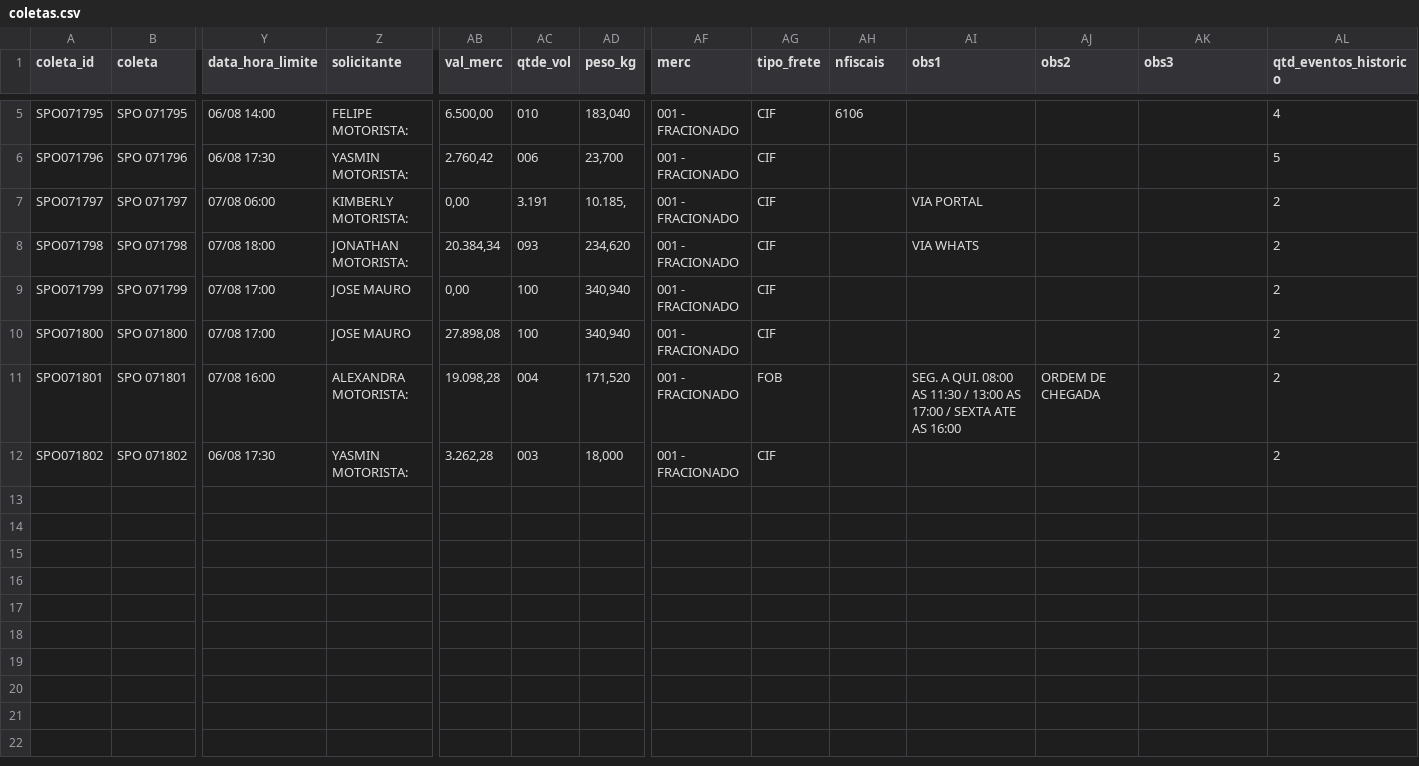
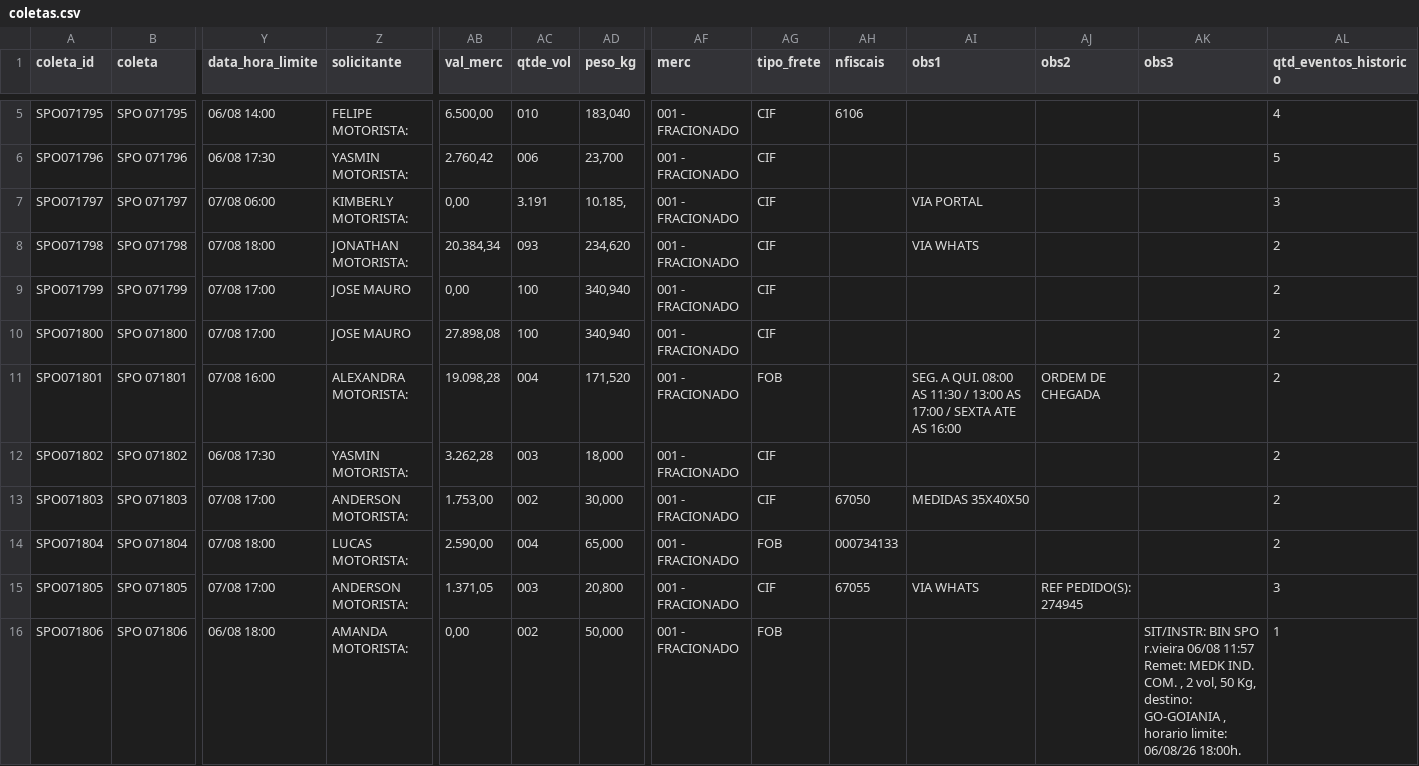
Before and after one commit to binhotransportes15/coletas-ace, a CSV file: dashboard/data/coletas.csv, drawn as a sheet; only a part is shown, gaps mark what is left out; rows hold the shown columns only; the diff names each change by its address in the sheet, - before the commit and + after, or states it on an @@ line.

Commit message:
chore(ace): atualiza projeto 2026-08-06 13:17

```diff
--- a/dashboard/data/coletas.csv
+++ b/dashboard/data/coletas.csv
-AL7 (qtd_eventos_historico): 2
+AL7 (qtd_eventos_historico): 3
+row 13: SPO071803 | SPO 071803 | 07/08 17:00 | ANDERSON MOTORISTA: | 1.753,00 | 002 | 30,000 | 001 - FRACIONADO | CIF | 67050 | MEDIDAS 35X40X50 |  |  | 2
+row 14: SPO071804 | SPO 071804 | 07/08 18:00 | LUCAS MOTORISTA: | 2.590,00 | 004 | 65,000 | 001 - FRACIONADO | FOB | 000734133 |  |  |  | 2
+row 15: SPO071805 | SPO 071805 | 07/08 17:00 | ANDERSON MOTORISTA: | 1.371,05 | 003 | 20,800 | 001 - FRACIONADO | CIF | 67055 | VIA WHATS | REF PEDIDO(S): 274945 |  | 3
+row 16: SPO071806 | SPO 071806 | 06/08 18:00 | AMANDA MOTORISTA: | 0,00 | 002 | 50,000 | 001 - FRACIONADO | FOB |  |  |  | SIT/INSTR: BIN SPO r.vieira 06/08 11:57 Remet: MEDK IND. COM. , 2 vol, 50 Kg, destino: GO-GOIANIA , horario limite: 06/08/26 18:00h. | 1
```
Also changed, not shown: dashboard/data/agendamentos_225.csv, dashboard/data/armazem/veiculos_78.csv, 10 other files.
